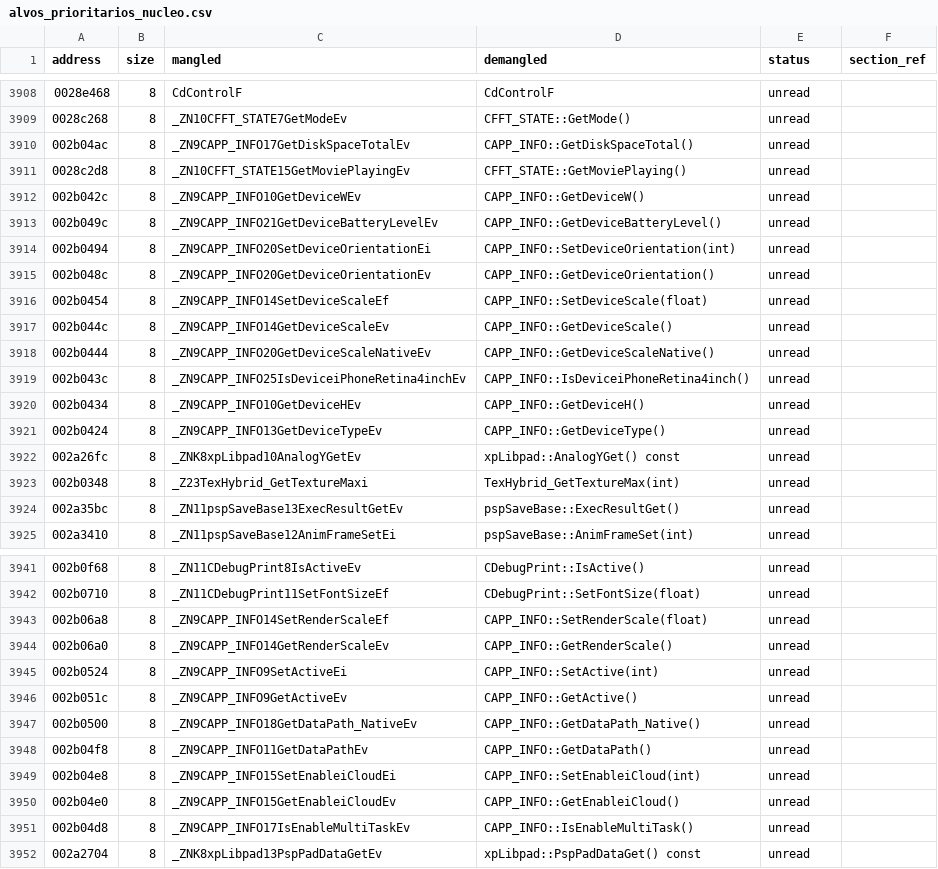
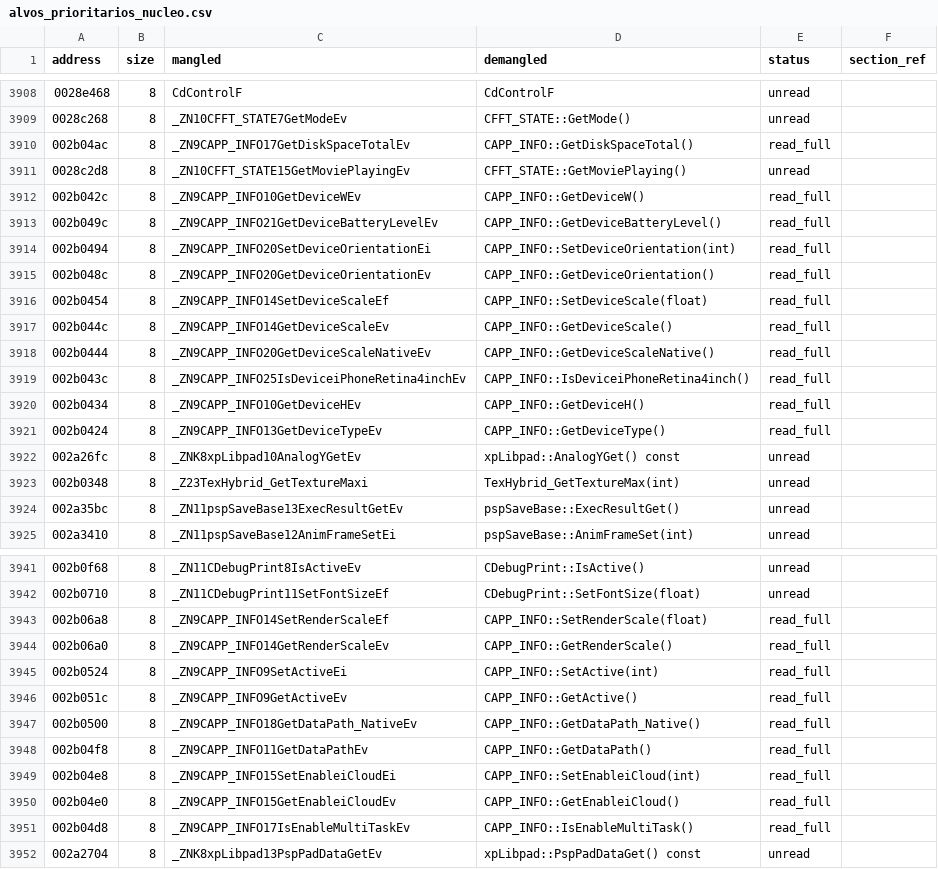
Before and after one commit to c1c3ru/fft_craft, a CSV file: FFT_Android_Mod/docs/alvos_prioritarios_nucleo.csv, drawn as a sheet; only a part is shown, gaps mark what is left out; the diff covers the shown part only.

```diff
--- a/FFT_Android_Mod/docs/alvos_prioritarios_nucleo.csv
+++ b/FFT_Android_Mod/docs/alvos_prioritarios_nucleo.csv
@@ -3909,14 +3909,14 @@ address,size,mangled,demangled,status,section_ref
 0028c268,8,_ZN10CFFT_STATE7GetModeEv,CFFT_STATE::GetMode(),unread,
-002b04ac,8,_ZN9CAPP_INFO17GetDiskSpaceTotalEv,CAPP_INFO::GetDiskSpaceTotal(),unread,
+002b04ac,8,_ZN9CAPP_INFO17GetDiskSpaceTotalEv,CAPP_INFO::GetDiskSpaceTotal(),read_full,
 0028c2d8,8,_ZN10CFFT_STATE15GetMoviePlayingEv,CFFT_STATE::GetMoviePlaying(),unread,
-002b042c,8,_ZN9CAPP_INFO10GetDeviceWEv,CAPP_INFO::GetDeviceW(),unread,
-002b049c,8,_ZN9CAPP_INFO21GetDeviceBatteryLevelEv,CAPP_INFO::GetDeviceBatteryLevel(),unread,
-002b0494,8,_ZN9CAPP_INFO20SetDeviceOrientationEi,CAPP_INFO::SetDeviceOrientation(int),unread,
-002b048c,8,_ZN9CAPP_INFO20GetDeviceOrientationEv,CAPP_INFO::GetDeviceOrientation(),unread,
-002b0454,8,_ZN9CAPP_INFO14SetDeviceScaleEf,CAPP_INFO::SetDeviceScale(float),unread,
-002b044c,8,_ZN9CAPP_INFO14GetDeviceScaleEv,CAPP_INFO::GetDeviceScale(),unread,
-002b0444,8,_ZN9CAPP_INFO20GetDeviceScaleNativeEv,CAPP_INFO::GetDeviceScaleNative(),unread,
-002b043c,8,_ZN9CAPP_INFO25IsDeviceiPhoneRetina4inchEv,CAPP_INFO::IsDeviceiPhoneRetina4inch(),unread,
-002b0434,8,_ZN9CAPP_INFO10GetDeviceHEv,CAPP_INFO::GetDeviceH(),unread,
-002b0424,8,_ZN9CAPP_INFO13GetDeviceTypeEv,CAPP_INFO::GetDeviceType(),unread,
+002b042c,8,_ZN9CAPP_INFO10GetDeviceWEv,CAPP_INFO::GetDeviceW(),read_full,
+002b049c,8,_ZN9CAPP_INFO21GetDeviceBatteryLevelEv,CAPP_INFO::GetDeviceBatteryLevel(),read_full,
+002b0494,8,_ZN9CAPP_INFO20SetDeviceOrientationEi,CAPP_INFO::SetDeviceOrientation(int),read_full,
+002b048c,8,_ZN9CAPP_INFO20GetDeviceOrientationEv,CAPP_INFO::GetDeviceOrientation(),read_full,
+002b0454,8,_ZN9CAPP_INFO14SetDeviceScaleEf,CAPP_INFO::SetDeviceScale(float),read_full,
+002b044c,8,_ZN9CAPP_INFO14GetDeviceScaleEv,CAPP_INFO::GetDeviceScale(),read_full,
+002b0444,8,_ZN9CAPP_INFO20GetDeviceScaleNativeEv,CAPP_INFO::GetDeviceScaleNative(),read_full,
+002b043c,8,_ZN9CAPP_INFO25IsDeviceiPhoneRetina4inchEv,CAPP_INFO::IsDeviceiPhoneRetina4inch(),read_full,
+002b0434,8,_ZN9CAPP_INFO10GetDeviceHEv,CAPP_INFO::GetDeviceH(),read_full,
+002b0424,8,_ZN9CAPP_INFO13GetDeviceTypeEv,CAPP_INFO::GetDeviceType(),read_full,
 002a26fc,8,_ZNK8xpLibpad10AnalogYGetEv,xpLibpad::AnalogYGet() const,unread,
@@ -3942,11 +3942,11 @@ address,size,mangled,demangled,status,section_ref
 002b0710,8,_ZN11CDebugPrint11SetFontSizeEf,CDebugPrint::SetFontSize(float),unread,
-002b06a8,8,_ZN9CAPP_INFO14SetRenderScaleEf,CAPP_INFO::SetRenderScale(float),unread,
-002b06a0,8,_ZN9CAPP_INFO14GetRenderScaleEv,CAPP_INFO::GetRenderScale(),unread,
-002b0524,8,_ZN9CAPP_INFO9SetActiveEi,CAPP_INFO::SetActive(int),unread,
-002b051c,8,_ZN9CAPP_INFO9GetActiveEv,CAPP_INFO::GetActive(),unread,
-002b0500,8,_ZN9CAPP_INFO18GetDataPath_NativeEv,CAPP_INFO::GetDataPath_Native(),unread,
-002b04f8,8,_ZN9CAPP_INFO11GetDataPathEv,CAPP_INFO::GetDataPath(),unread,
-002b04e8,8,_ZN9CAPP_INFO15SetEnableiCloudEi,CAPP_INFO::SetEnableiCloud(int),unread,
-002b04e0,8,_ZN9CAPP_INFO15GetEnableiCloudEv,CAPP_INFO::GetEnableiCloud(),unread,
-002b04d8,8,_ZN9CAPP_INFO17IsEnableMultiTaskEv,CAPP_INFO::IsEnableMultiTask(),unread,
+002b06a8,8,_ZN9CAPP_INFO14SetRenderScaleEf,CAPP_INFO::SetRenderScale(float),read_full,
+002b06a0,8,_ZN9CAPP_INFO14GetRenderScaleEv,CAPP_INFO::GetRenderScale(),read_full,
+002b0524,8,_ZN9CAPP_INFO9SetActiveEi,CAPP_INFO::SetActive(int),read_full,
+002b051c,8,_ZN9CAPP_INFO9GetActiveEv,CAPP_INFO::GetActive(),read_full,
+002b0500,8,_ZN9CAPP_INFO18GetDataPath_NativeEv,CAPP_INFO::GetDataPath_Native(),read_full,
+002b04f8,8,_ZN9CAPP_INFO11GetDataPathEv,CAPP_INFO::GetDataPath(),read_full,
+002b04e8,8,_ZN9CAPP_INFO15SetEnableiCloudEi,CAPP_INFO::SetEnableiCloud(int),read_full,
+002b04e0,8,_ZN9CAPP_INFO15GetEnableiCloudEv,CAPP_INFO::GetEnableiCloud(),read_full,
+002b04d8,8,_ZN9CAPP_INFO17IsEnableMultiTaskEv,CAPP_INFO::IsEnableMultiTask(),read_full,
 002a2704,8,_ZNK8xpLibpad13PspPadDataGetEv,xpLibpad::PspPadDataGet() const,unread,
```
Also changed, not shown: 61 edited cells elsewhere in this file, FFT_Android_Mod/docs/RE_FUNCTION_INVENTORY.csv, 1 other file.
